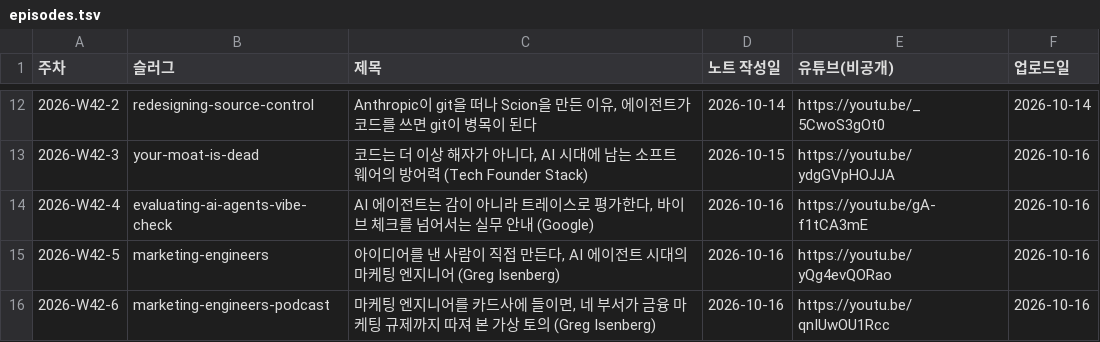
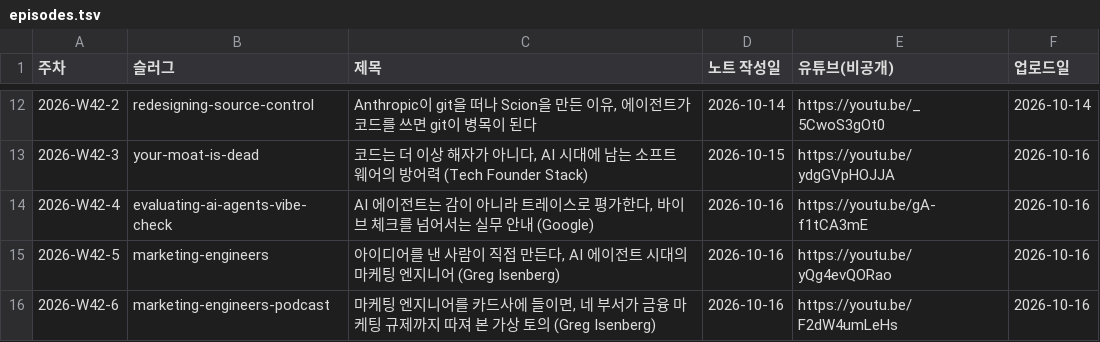
Before and after one commit to yoon-gu/compendium, a TSV file: video/episodes.tsv, drawn as a sheet; only a part is shown, gaps mark what is left out.

```diff
--- a/video/episodes.tsv
+++ b/video/episodes.tsv
@@ -15,2 +15,2 @@
 2026-W42-5	marketing-engineers	아이디어를 낸 사람이 직접 만든다, AI 에이전트 시대의 마케팅 엔지니어 (Greg Isenberg)	2026-10-16	https://youtu.be/yQg4evQORao	2026-10-16
-2026-W42-6	marketing-engineers-podcast	마케팅 엔지니어를 카드사에 들이면, 네 부서가 금융 마케팅 규제까지 따져 본 가상 토의 (Greg Isenberg)	2026-10-16	https://youtu.be/qnIUwOU1Rcc	2026-10-16
+2026-W42-6	marketing-engineers-podcast	마케팅 엔지니어를 카드사에 들이면, 네 부서가 금융 마케팅 규제까지 따져 본 가상 토의 (Greg Isenberg)	2026-10-16	https://youtu.be/F2dW4umLeHs	2026-10-16
```
Also changed, not shown: 8 other files.
